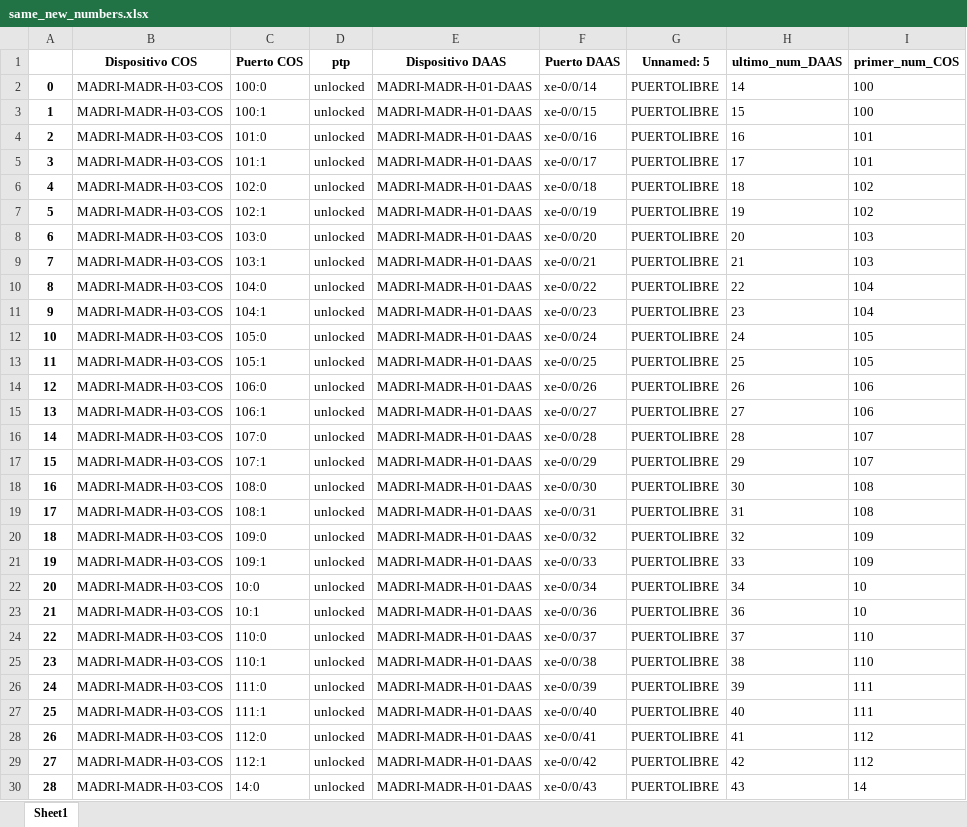
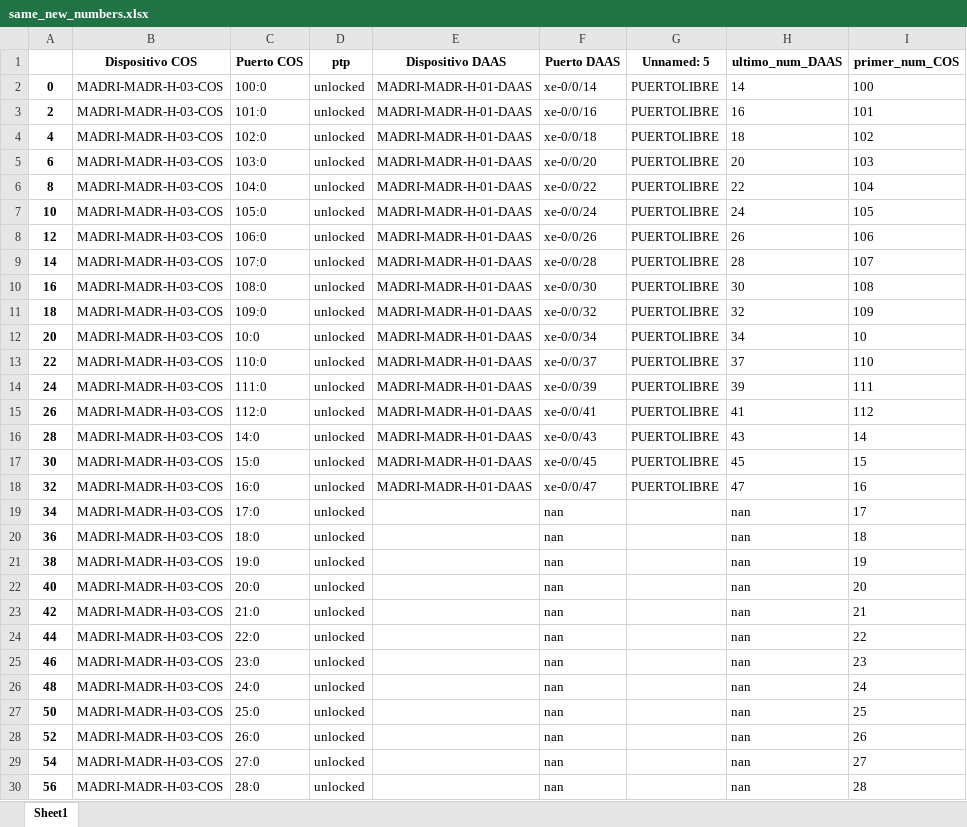
Before and after one commit to JuanH23/Automatizacion_Migracion, an Excel workbook: same_new_numbers.xlsx, sheet Sheet1, drawn as a sheet; only a part is shown; the shorter side is filled out with more unchanged rows; values as stored, in another font and other column widths than the file's, no borders; the diff covers the shown part only; the diff names each change by its address in the sheet, - before the commit and + after, or states it on an @@ line.

```diff
--- a/same_new_numbers.xlsx (sheet Sheet1)
+++ b/same_new_numbers.xlsx (sheet Sheet1)
-row 3: 1 | MADRI-MADR-H-03-COS | 100:1 | unlocked | MADRI-MADR-H-01-DAAS | xe-0/0/15 | PUERTOLIBRE | 15 | 100
-row 5: 3 | MADRI-MADR-H-03-COS | 101:1 | unlocked | MADRI-MADR-H-01-DAAS | xe-0/0/17 | PUERTOLIBRE | 17 | 101
-row 7: 5 | MADRI-MADR-H-03-COS | 102:1 | unlocked | MADRI-MADR-H-01-DAAS | xe-0/0/19 | PUERTOLIBRE | 19 | 102
-row 9: 7 | MADRI-MADR-H-03-COS | 103:1 | unlocked | MADRI-MADR-H-01-DAAS | xe-0/0/21 | PUERTOLIBRE | 21 | 103
-row 11: 9 | MADRI-MADR-H-03-COS | 104:1 | unlocked | MADRI-MADR-H-01-DAAS | xe-0/0/23 | PUERTOLIBRE | 23 | 104
-row 13: 11 | MADRI-MADR-H-03-COS | 105:1 | unlocked | MADRI-MADR-H-01-DAAS | xe-0/0/25 | PUERTOLIBRE | 25 | 105
-row 15: 13 | MADRI-MADR-H-03-COS | 106:1 | unlocked | MADRI-MADR-H-01-DAAS | xe-0/0/27 | PUERTOLIBRE | 27 | 106
-row 17: 15 | MADRI-MADR-H-03-COS | 107:1 | unlocked | MADRI-MADR-H-01-DAAS | xe-0/0/29 | PUERTOLIBRE | 29 | 107
-row 19: 17 | MADRI-MADR-H-03-COS | 108:1 | unlocked | MADRI-MADR-H-01-DAAS | xe-0/0/31 | PUERTOLIBRE | 31 | 108
-row 21: 19 | MADRI-MADR-H-03-COS | 109:1 | unlocked | MADRI-MADR-H-01-DAAS | xe-0/0/33 | PUERTOLIBRE | 33 | 109
-row 23: 21 | MADRI-MADR-H-03-COS | 10:1 | unlocked | MADRI-MADR-H-01-DAAS | xe-0/0/36 | PUERTOLIBRE | 36 | 10
-row 25: 23 | MADRI-MADR-H-03-COS | 110:1 | unlocked | MADRI-MADR-H-01-DAAS | xe-0/0/38 | PUERTOLIBRE | 38 | 110
-row 27: 25 | MADRI-MADR-H-03-COS | 111:1 | unlocked | MADRI-MADR-H-01-DAAS | xe-0/0/40 | PUERTOLIBRE | 40 | 111
-row 29: 27 | MADRI-MADR-H-03-COS | 112:1 | unlocked | MADRI-MADR-H-01-DAAS | xe-0/0/42 | PUERTOLIBRE | 42 | 112
```
Also changed, not shown: 91 removed rows elsewhere in this sheet, new_numbers.xlsx, out10.xlsx, 14 other files.
